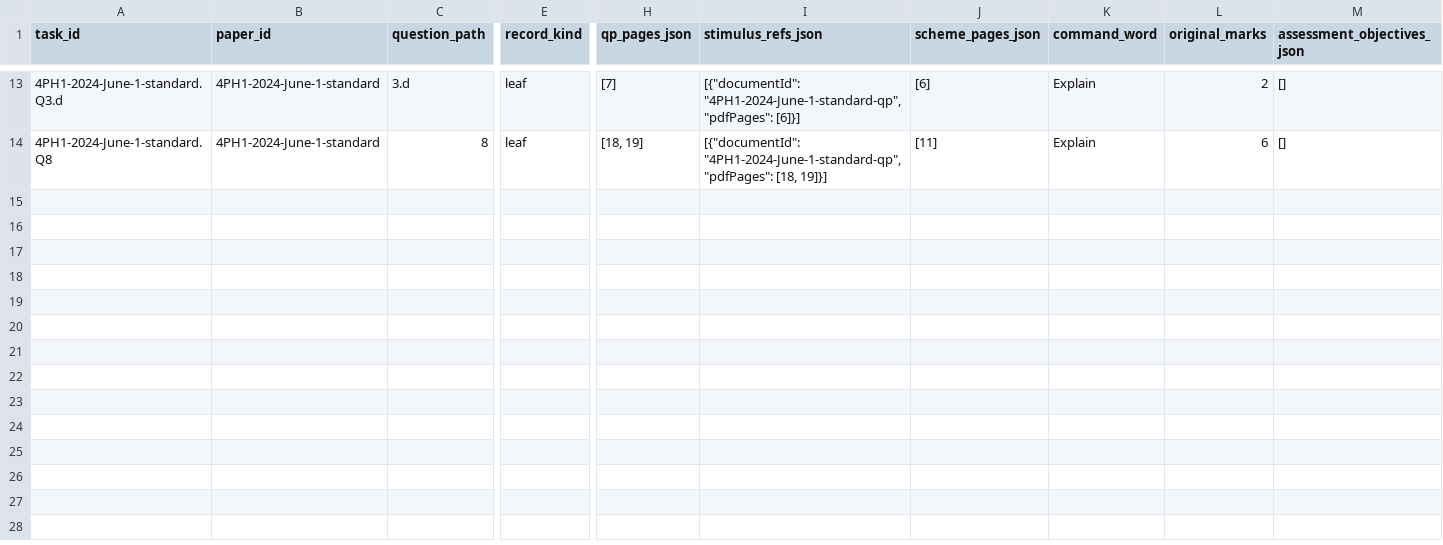
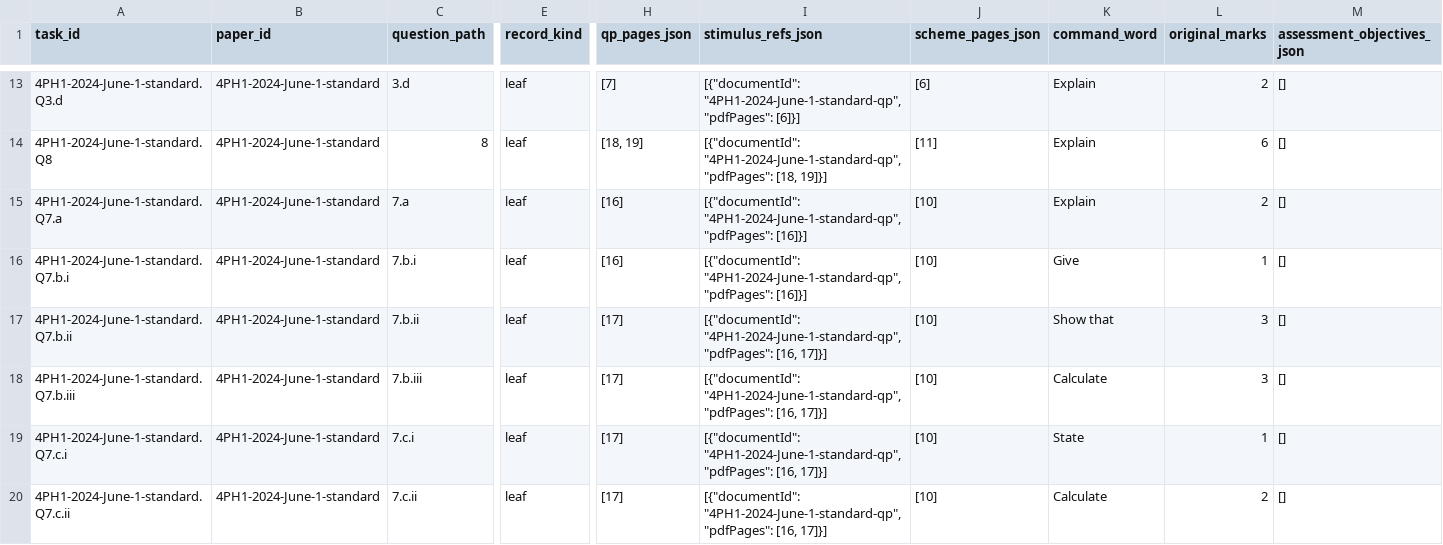
Before and after one commit to peterpeterpeter111/igcses, a CSV file: research/ledger/v1/tasks.csv, drawn as a sheet; only a part is shown, gaps mark what is left out; rows hold the shown columns only; the diff names each change by its address in the sheet, - before the commit and + after, or states it on an @@ line.

Commit message:
Sync local 450edbf: Q7 extraction and bounded force marking calibration

```diff
--- a/research/ledger/v1/tasks.csv
+++ b/research/ledger/v1/tasks.csv
+row 15: 4PH1-2024-June-1-standard.Q7.a | 4PH1-2024-June-1-standard | 7.a | leaf | [16] | [{"documentId": "4PH1-2024-June-1-standard-qp", "pdfPages": [16]}] | [10] | Explain | 2 | []
+row 16: 4PH1-2024-June-1-standard.Q7.b.i | 4PH1-2024-June-1-standard | 7.b.i | leaf | [16] | [{"documentId": "4PH1-2024-June-1-standard-qp", "pdfPages": [16]}] | [10] | Give | 1 | []
+row 17: 4PH1-2024-June-1-standard.Q7.b.ii | 4PH1-2024-June-1-standard | 7.b.ii | leaf | [17] | [{"documentId": "4PH1-2024-June-1-standard-qp", "pdfPages": [16, 17]}] | [10] | Show that | 3 | []
+row 18: 4PH1-2024-June-1-standard.Q7.b.iii | 4PH1-2024-June-1-standard | 7.b.iii | leaf | [17] | [{"documentId": "4PH1-2024-June-1-standard-qp", "pdfPages": [16, 17]}] | [10] | Calculate | 3 | []
+row 19: 4PH1-2024-June-1-standard.Q7.c.i | 4PH1-2024-June-1-standard | 7.c.i | leaf | [17] | [{"documentId": "4PH1-2024-June-1-standard-qp", "pdfPages": [16, 17]}] | [10] | State | 1 | []
+row 20: 4PH1-2024-June-1-standard.Q7.c.ii | 4PH1-2024-June-1-standard | 7.c.ii | leaf | [17] | [{"documentId": "4PH1-2024-June-1-standard-qp", "pdfPages": [16, 17]}] | [10] | Calculate | 2 | []
```
Also changed, not shown: research/ledger/v1/papers.csv, research/ledger/v1/syllabus-points.csv, 18 other files.
